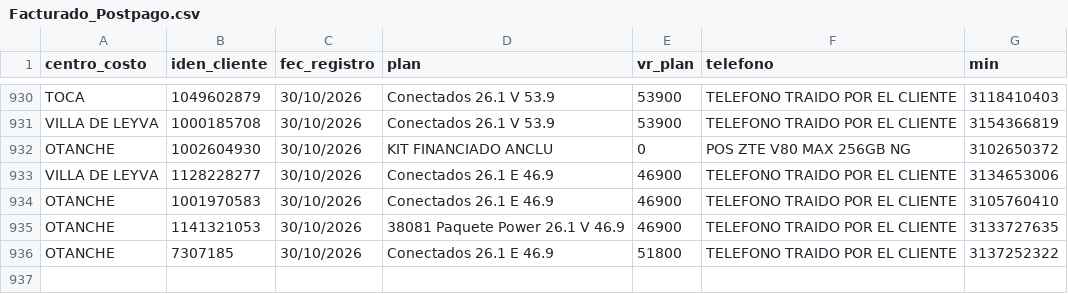
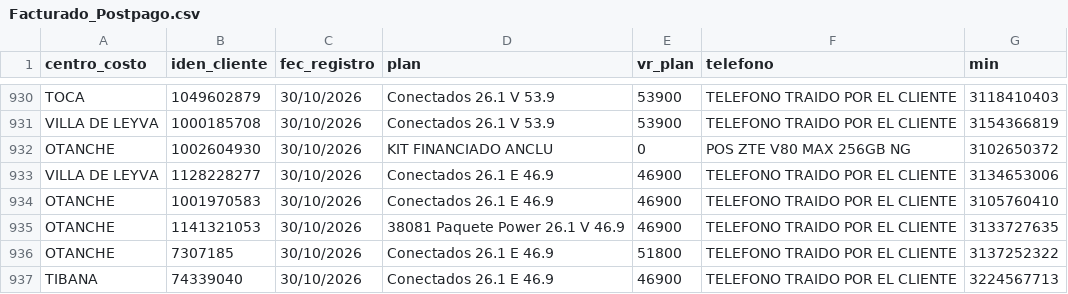
Before and after one commit to lubernu/prueba, a CSV file: Facturado_Postpago.csv, drawn as a sheet; only a part is shown, gaps mark what is left out; the diff names each change by its address in the sheet, - before the commit and + after, or states it on an @@ line.

Commit message:
Actualización automática: Facturado_Postpago.csv

```diff
--- a/Facturado_Postpago.csv
+++ b/Facturado_Postpago.csv
+row 937: TIBANA | 74339040 | 30/10/2026 | Conectados 26.1 E 46.9 | 46900 | TELEFONO TRAIDO POR EL CLIENTE | 3224567713
```
